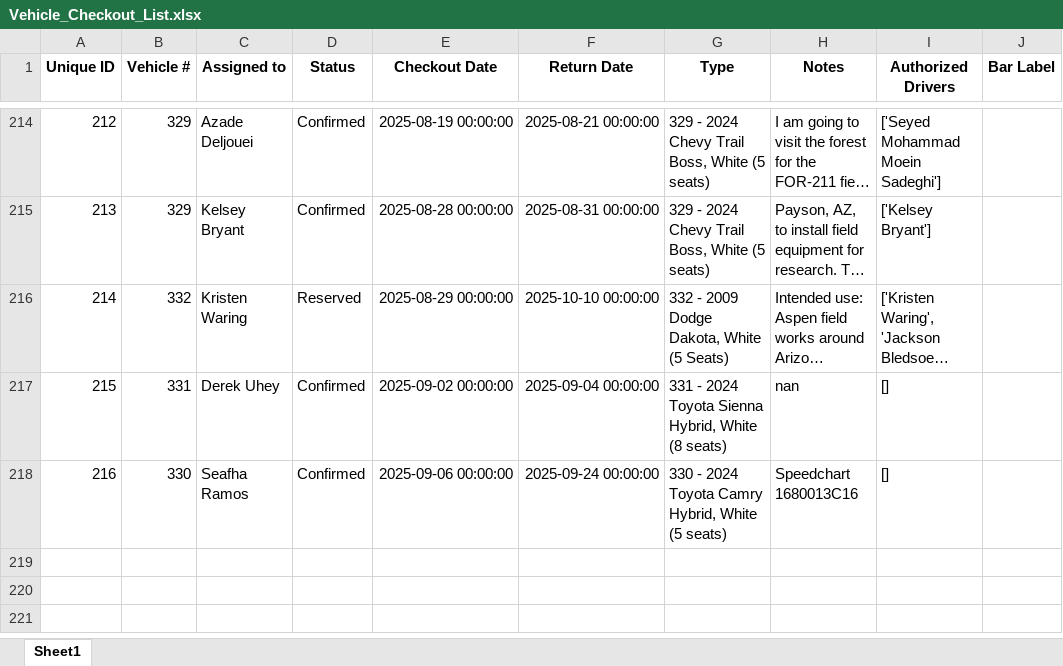
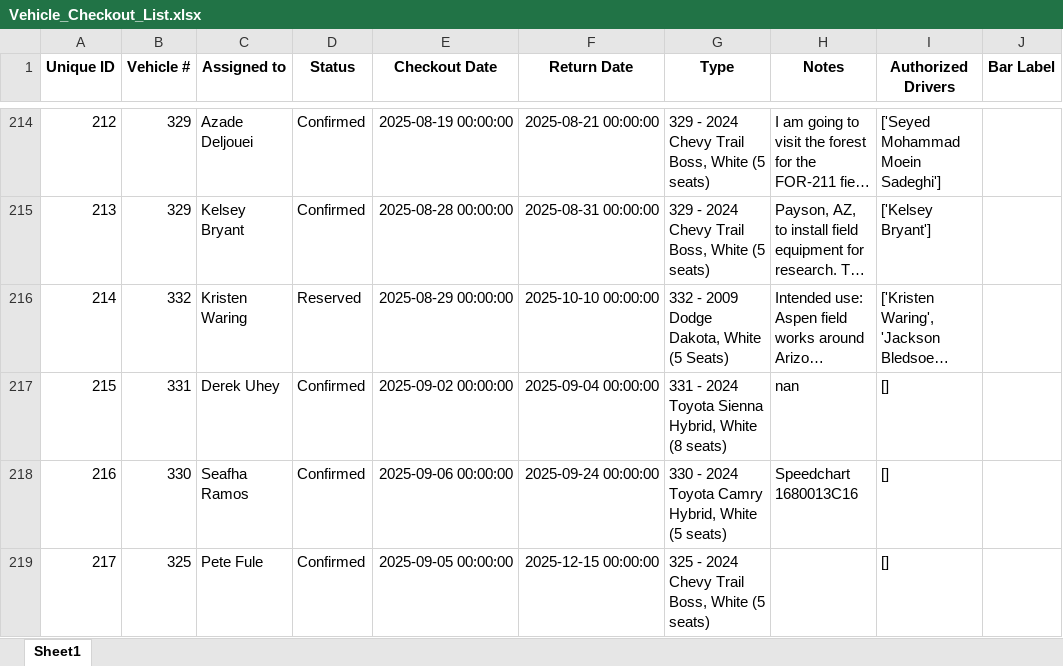
Before and after one commit to forestryvehicleadmin/Vehicle_Gantt, an Excel workbook: Vehicle_Checkout_List.xlsx, sheet Sheet1, drawn as a sheet; only a part is shown, gaps mark what is left out; long unchanged cells end in …; values as stored, in another font and other column widths than the file's, no borders; the diff names each change by its address in the sheet, - before the commit and + after, or states it on an @@ line.

Commit message:
Added new entry via Streamlit app at 2025-09-04 14:53:40

```diff
--- a/Vehicle_Checkout_List.xlsx (sheet Sheet1)
+++ b/Vehicle_Checkout_List.xlsx (sheet Sheet1)
+row 219: 217 | 325 | Pete Fule | Confirmed | 2025-09-05 00:00:00 | 2025-12-15 00:00:00 | 325 - 2024 Chevy Trail Boss, White (5 seats) |  | []
```
